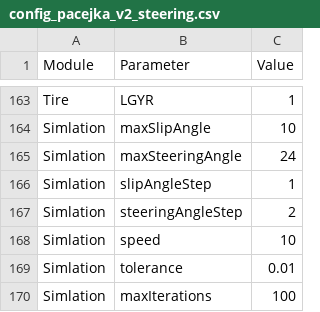
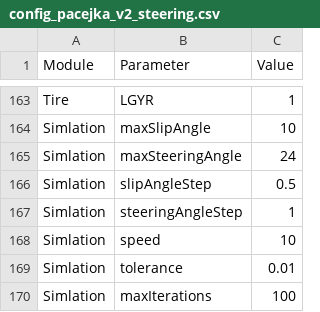
Before and after one commit to PGRacing-Team-Vehicle-Perfomance/laptime_simulator, a CSV file: config_pacejka_v2_steering.csv, drawn as a sheet; only a part is shown, gaps mark what is left out.

Commit message:
densify steering and slip sampling in steering config

```diff
--- a/config_pacejka_v2_steering.csv
+++ b/config_pacejka_v2_steering.csv
@@ -165,4 +165,4 @@ Simlation,maxSlipAngle,10
 Simlation,maxSteeringAngle,24
-Simlation,slipAngleStep,1
-Simlation,steeringAngleStep,2
+Simlation,slipAngleStep,0.5
+Simlation,steeringAngleStep,1
 Simlation,speed,10
```
